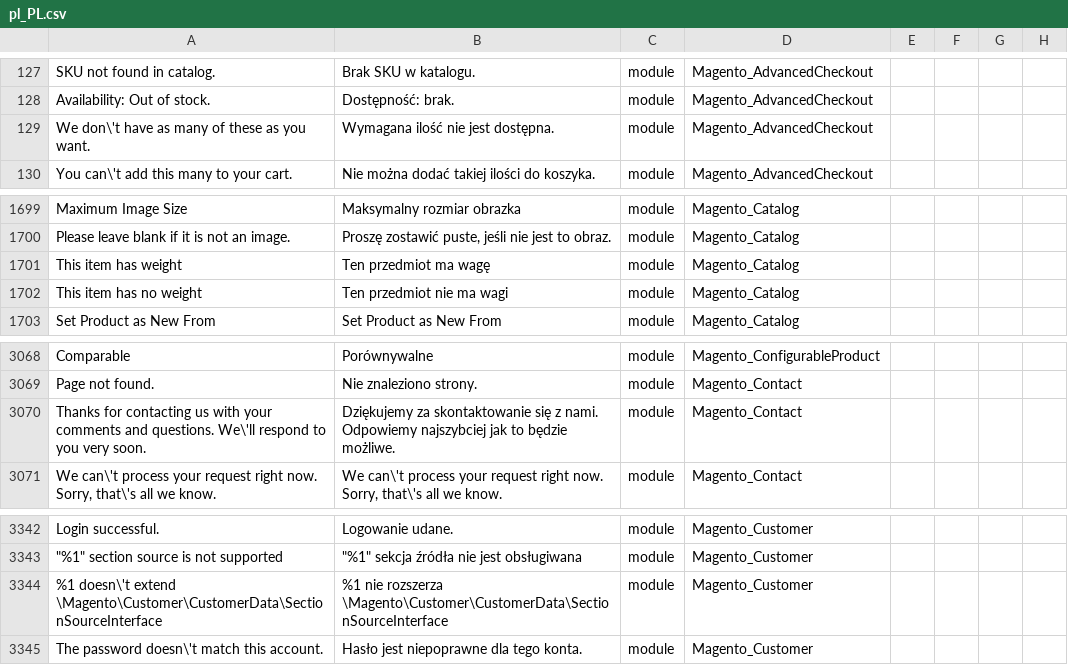
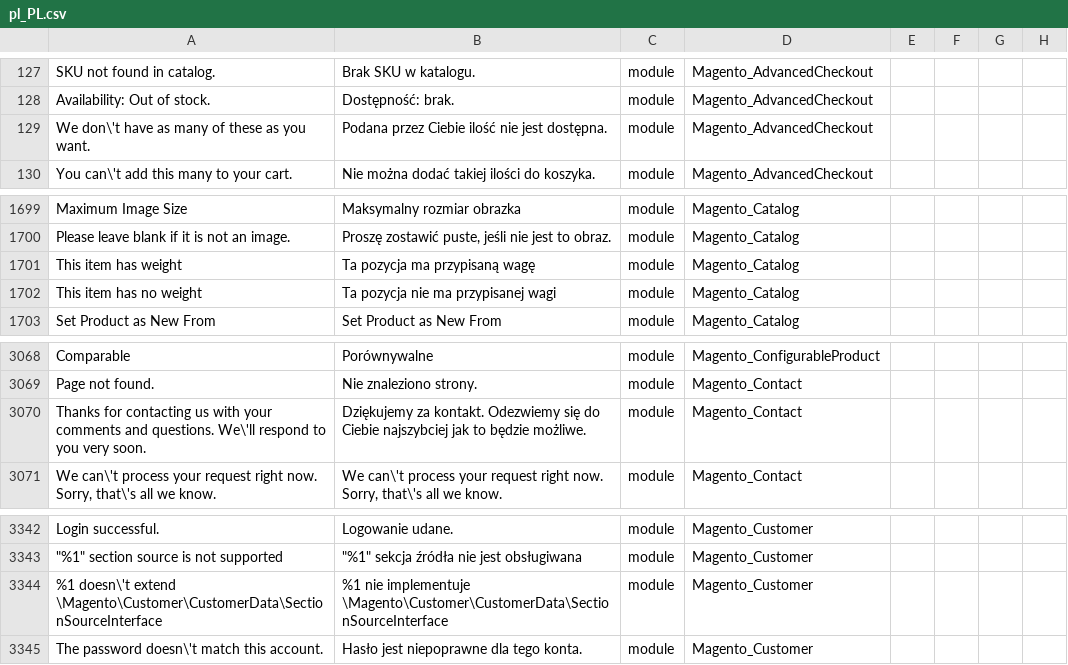
Before and after one commit to SnowdogApps/magento2-pl_pl, a CSV file: pl_PL.csv, drawn as a sheet; only a part is shown, gaps mark what is left out; the diff names each change by its address in the sheet, - before the commit and + after, or states it on an @@ line.

Commit message:
Pull from Crowdin

```diff
--- a/pl_PL.csv
+++ b/pl_PL.csv
-B129: Wymagana ilość nie jest dostępna.
+B129: Podana przez Ciebie ilość nie jest dostępna.
-B1701: Ten przedmiot ma wagę
+B1701: Ta pozycja ma przypisaną wagę
-B1702: Ten przedmiot nie ma wagi
+B1702: Ta pozycja nie ma przypisanej wagi
-B3070: Dziękujemy za skontaktowanie się z nami. Odpowiemy najszybciej jak…
+B3070: Dziękujemy za kontakt. Odezwiemy się do Ciebie najszybciej jak…
-B3344: %1 nie rozszerza \Magento\Customer\CustomerData\SectionSourceInterface
+B3344: %1 nie implementuje \Magento\Customer\CustomerData\SectionSourceInterface
```
